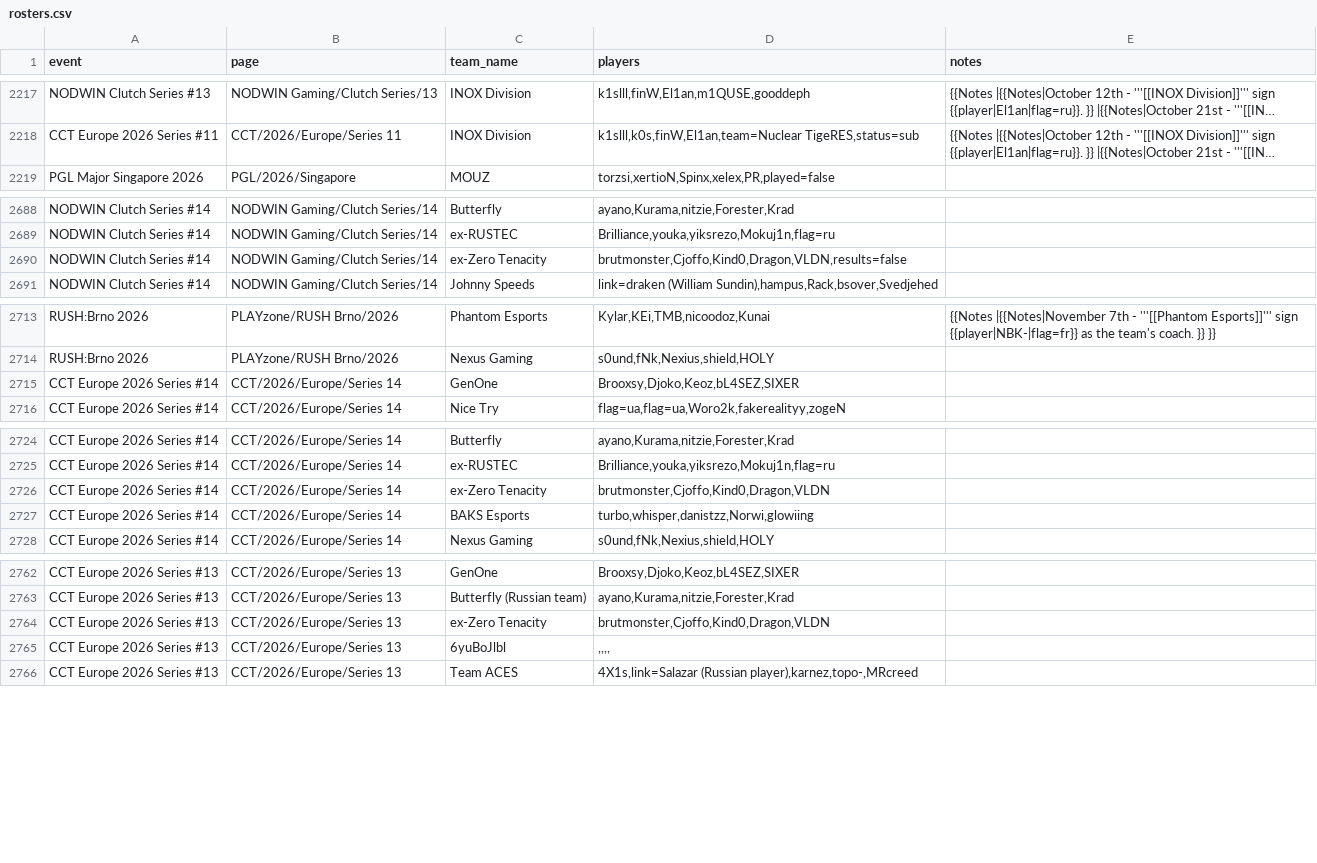
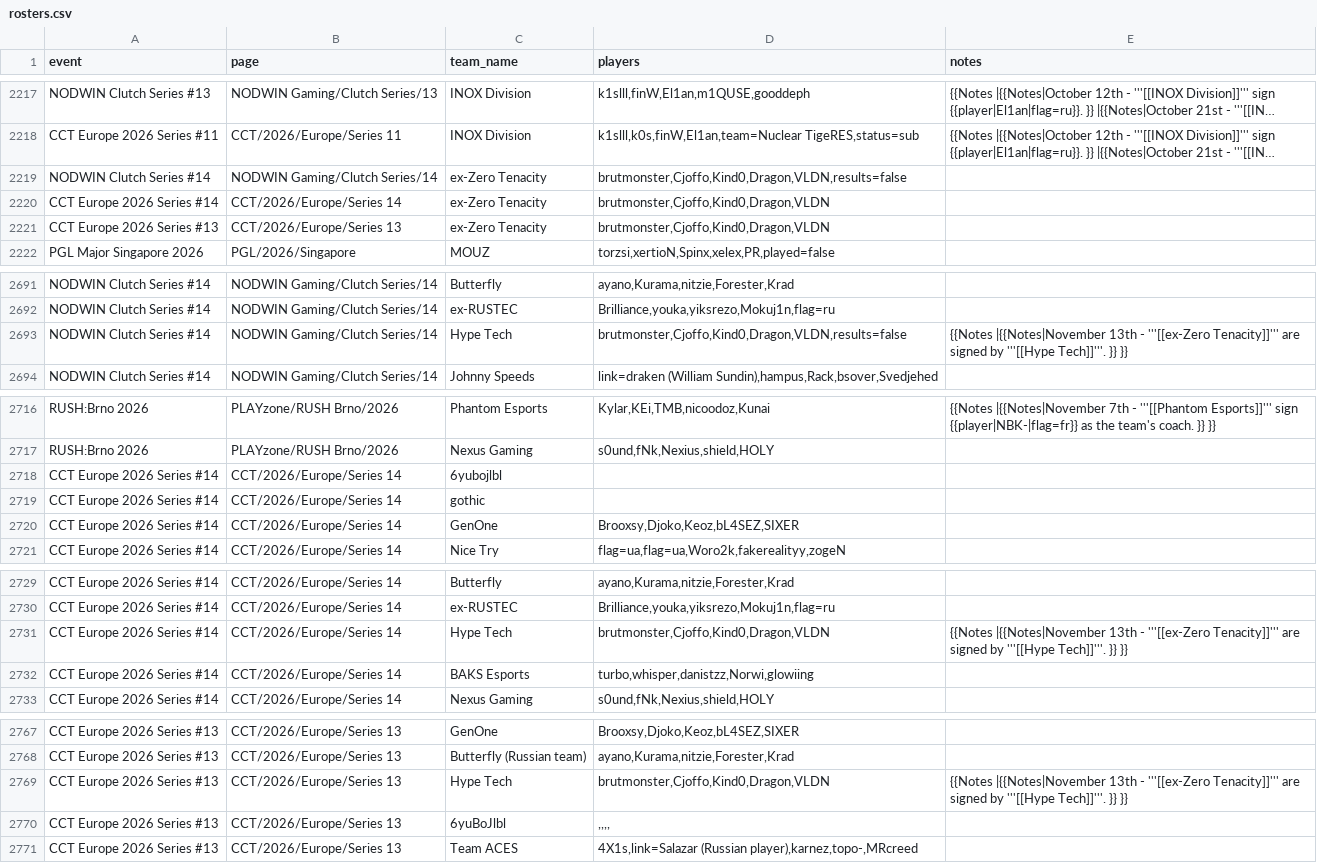
Before and after one commit to sb291099-create/Cs2-form, a CSV file: data/rosters.csv, drawn as a sheet; only a part is shown, gaps mark what is left out; long unchanged cells end in …; addresses are those after the commit; the diff covers the shown part only; the diff names each change by its address in the sheet, - before the commit and + after, or states it on an @@ line.

```diff
--- a/data/rosters.csv
+++ b/data/rosters.csv
+row 2219: NODWIN Clutch Series #14 | NODWIN Gaming/Clutch Series/14 | ex-Zero Tenacity | brutmonster,Cjoffo,Kind0,Dragon,VLDN,results=false
+row 2220: CCT Europe 2026 Series #14 | CCT/2026/Europe/Series 14 | ex-Zero Tenacity | brutmonster,Cjoffo,Kind0,Dragon,VLDN
+row 2221: CCT Europe 2026 Series #13 | CCT/2026/Europe/Series 13 | ex-Zero Tenacity | brutmonster,Cjoffo,Kind0,Dragon,VLDN
-C2693 (team_name): ex-Zero Tenacity
+C2693 (team_name): Hype Tech
-E2693 (notes): (empty)
+E2693 (notes): {{Notes |{{Notes|November 13th - '''[[ex-Zero Tenacity]]''' are signed by '''[[Hype Tech]]'''. }} }}
+row 2718: CCT Europe 2026 Series #14 | CCT/2026/Europe/Series 14 | 6yubojlbl
+row 2719: CCT Europe 2026 Series #14 | CCT/2026/Europe/Series 14 | gothic
-C2731 (team_name): ex-Zero Tenacity
+C2731 (team_name): Hype Tech
-E2731 (notes): (empty)
+E2731 (notes): {{Notes |{{Notes|November 13th - '''[[ex-Zero Tenacity]]''' are signed by '''[[Hype Tech]]'''. }} }}
-C2769 (team_name): ex-Zero Tenacity
+C2769 (team_name): Hype Tech
-E2769 (notes): (empty)
+E2769 (notes): {{Notes |{{Notes|November 13th - '''[[ex-Zero Tenacity]]''' are signed by '''[[Hype Tech]]'''. }} }}
```
Also changed, not shown: 2 edited cells elsewhere in this file, data/media.csv, data/news.csv, 4 other files.
